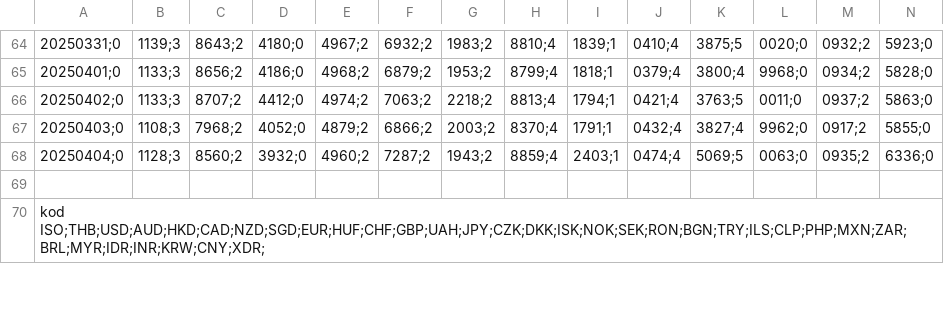
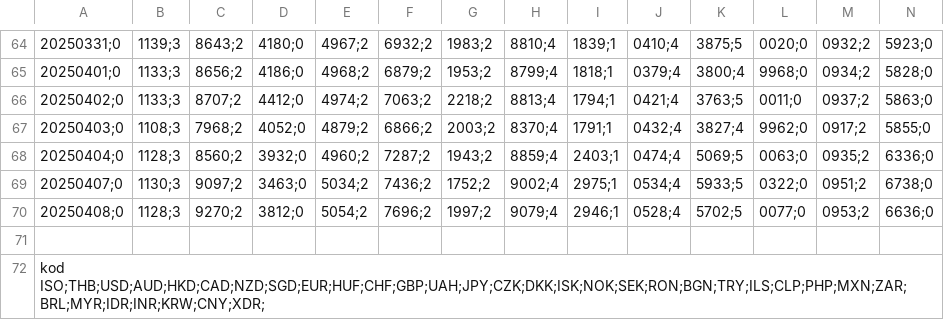
Before and after one commit to rafglo/Industry-Risk-Management, a CSV file: archiwum_tab_a_2025.csv, drawn as a sheet; only a part is shown, gaps mark what is left out; rows hold the shown columns only; the diff names each change by its address in the sheet, - before the commit and + after, or states it on an @@ line.

```diff
--- a/archiwum_tab_a_2025.csv
+++ b/archiwum_tab_a_2025.csv
+row 69: 20250407;0 | 1130;3 | 9097;2 | 3463;0 | 5034;2 | 7436;2 | 1752;2 | 9002;4 | 2975;1 | 0534;4 | 5933;5 | 0322;0 | 0951;2 | 6738;0
+row 70: 20250408;0 | 1128;3 | 9270;2 | 3812;0 | 5054;2 | 7696;2 | 1997;2 | 9079;4 | 2946;1 | 0528;4 | 5702;5 | 0077;0 | 0953;2 | 6636;0
```
Also changed, not shown: archiwum_tab_a_2024.csv, 9 other files.
